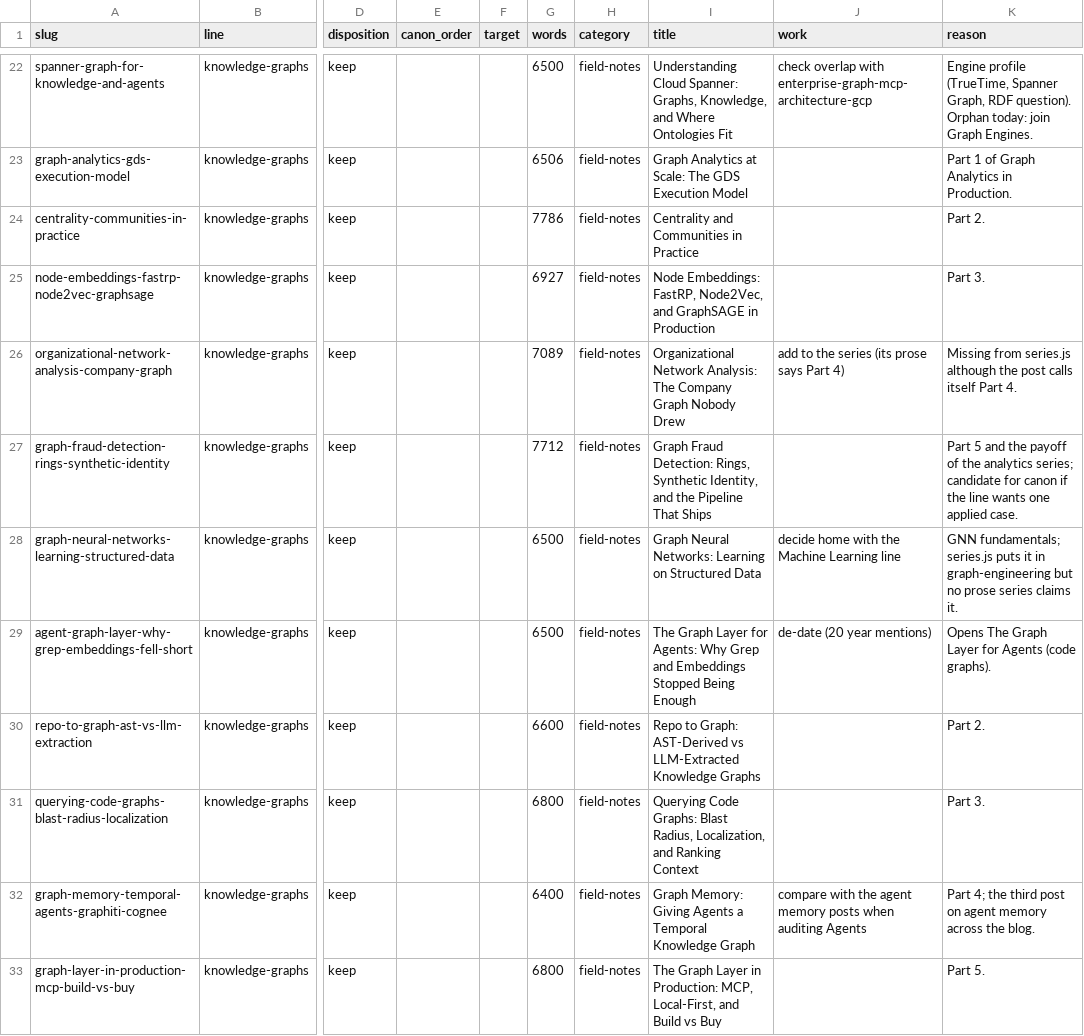
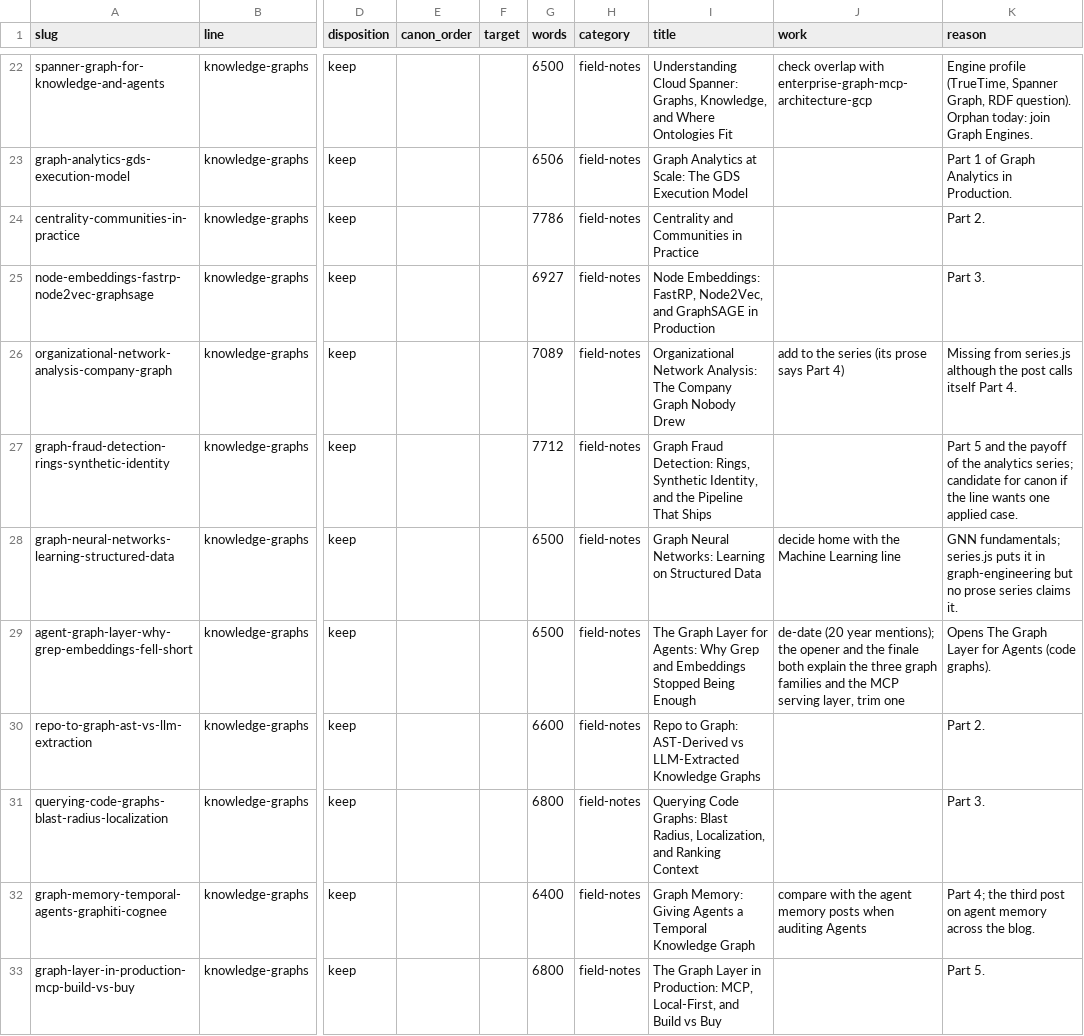
Before and after one commit to JuanLara18/portfolio, a CSV file: docs/blog-inventory.csv, drawn as a sheet; only a part is shown, gaps mark what is left out; the diff covers the shown part only; the diff names each change by its address in the sheet, - before the commit and + after, or states it on an @@ line.

```diff
--- a/docs/blog-inventory.csv
+++ b/docs/blog-inventory.csv
-J29 (work): …(20 year mentions)
+J29 (work): …(20 year mentions); the opener and the finale both explain the three graph families and the MCP serving layer, trim one
```
Also changed, not shown: 3 added rows and 54 edited cells elsewhere in this file, 7 other files.
